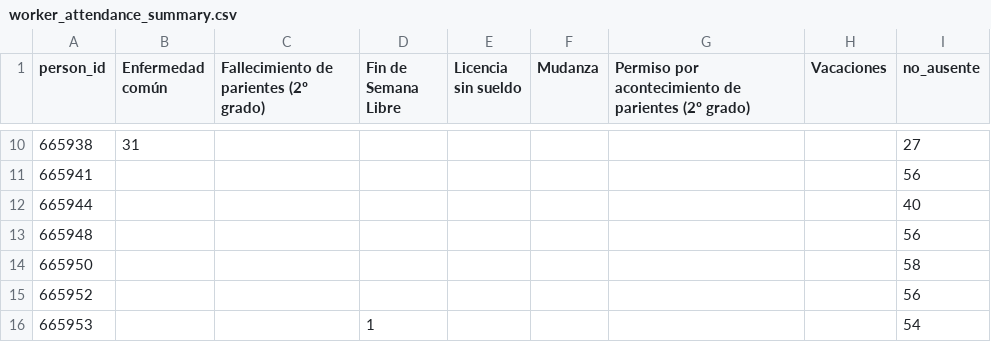
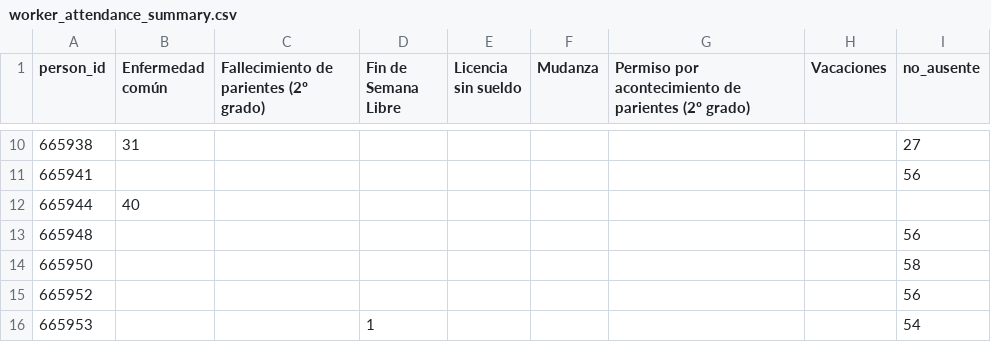
Before and after one commit to GoodGuyPat/orquest-test, a CSV file: python_jobs/worker_attendance_summary.csv, drawn as a sheet; only a part is shown, gaps mark what is left out.

```diff
--- a/python_jobs/worker_attendance_summary.csv
+++ b/python_jobs/worker_attendance_summary.csv
@@ -11,3 +11,3 @@ person_id,Enfermedad común,Fallecimiento de parientes (2º grado),Fin de Semana
 665941,,,,,,,,56
-665944,,,,,,,,40
+665944,40,,,,,,,
 665948,,,,,,,,56
```
Also changed, not shown: 4 other files.
